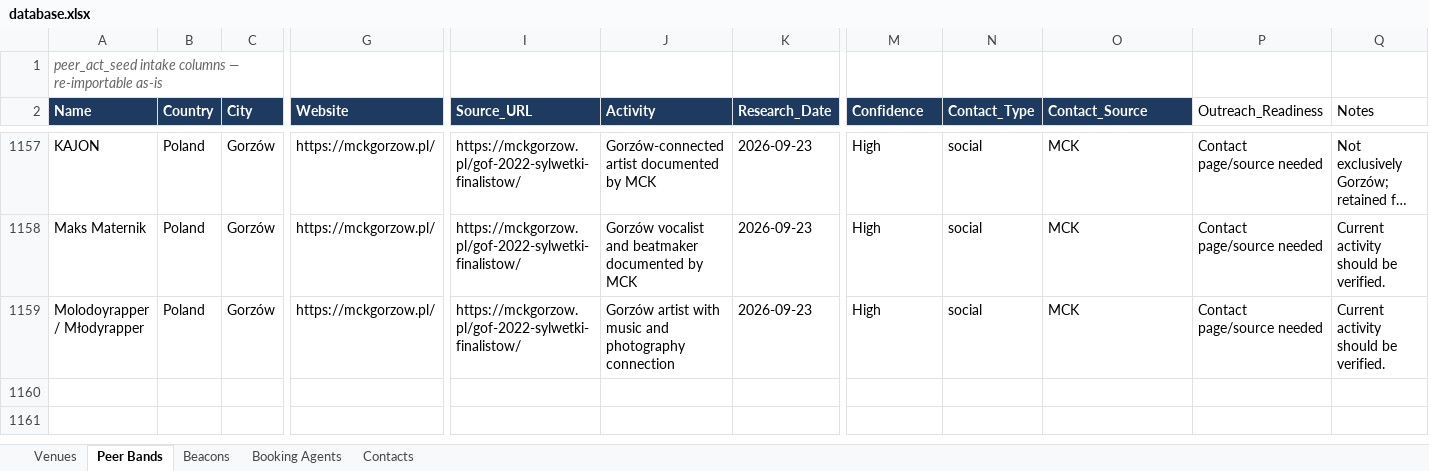
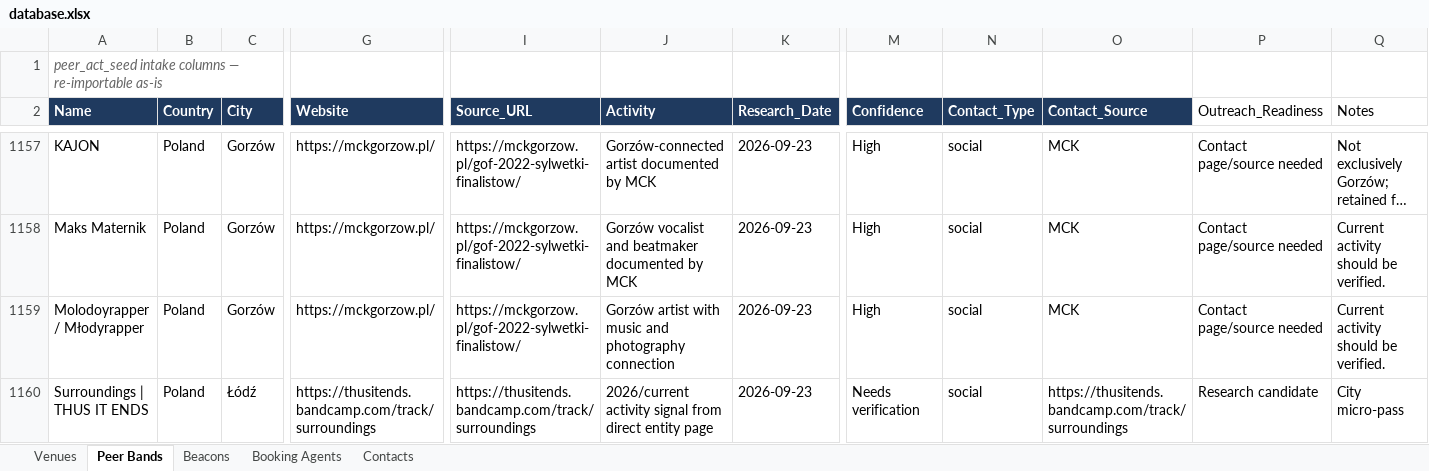
Before and after one commit to wojciechbator/crowdrelay-db, an Excel workbook: database.xlsx, sheet Peer Bands, drawn as a sheet; only a part is shown, gaps mark what is left out; long unchanged cells end in …; values as stored, in another font and other column widths than the file's, no borders; rows hold the shown columns only; the diff names each change by its address in the sheet, - before the commit and + after, or states it on an @@ line.

```diff
--- a/database.xlsx (sheet Peer Bands)
+++ b/database.xlsx (sheet Peer Bands)
+row 1160: Surroundings | THUS IT ENDS | Poland | Łódź | https://thusitends.bandcamp.com/track/surroundings | https://thusitends.bandcamp.com/track/surroundings | 2026/current activity signal from direct entity page | 2026-09-23 | Needs verification | social | https://thusitends.bandcamp.com/track/surroundings | Research candidate | City micro-pass
```
Also changed, not shown: sheet Beacons, 5 other files.
